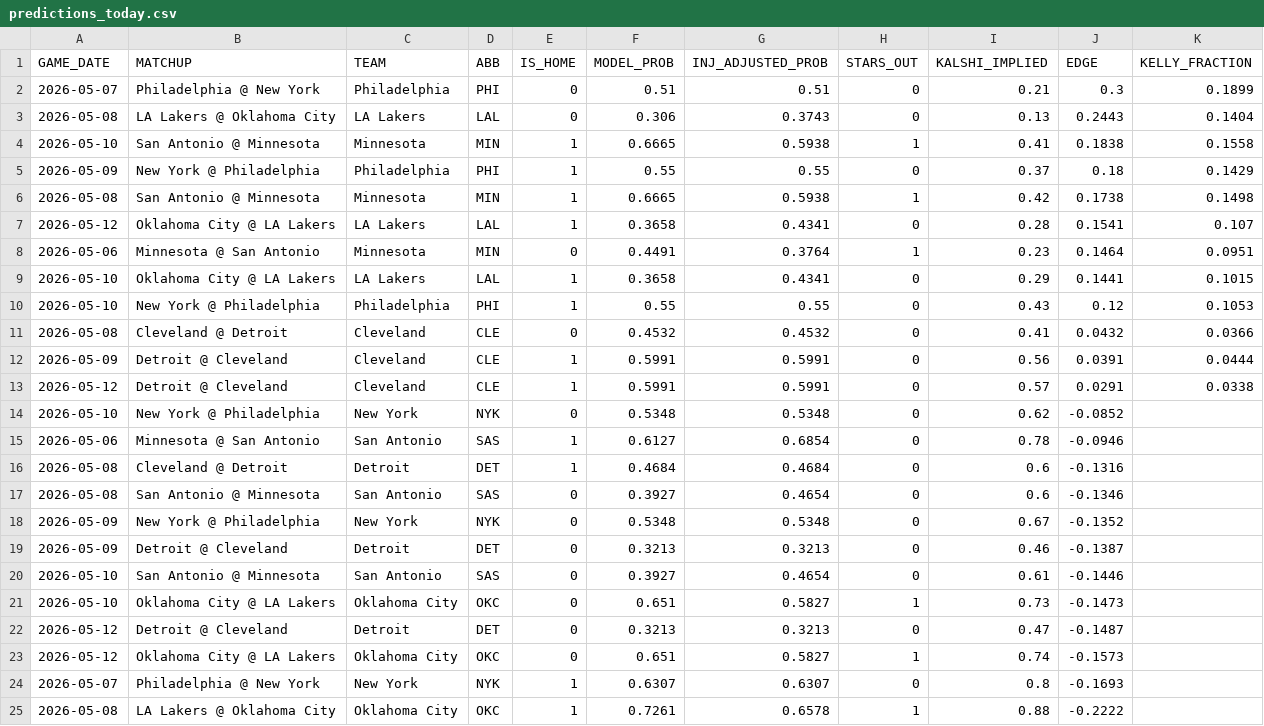
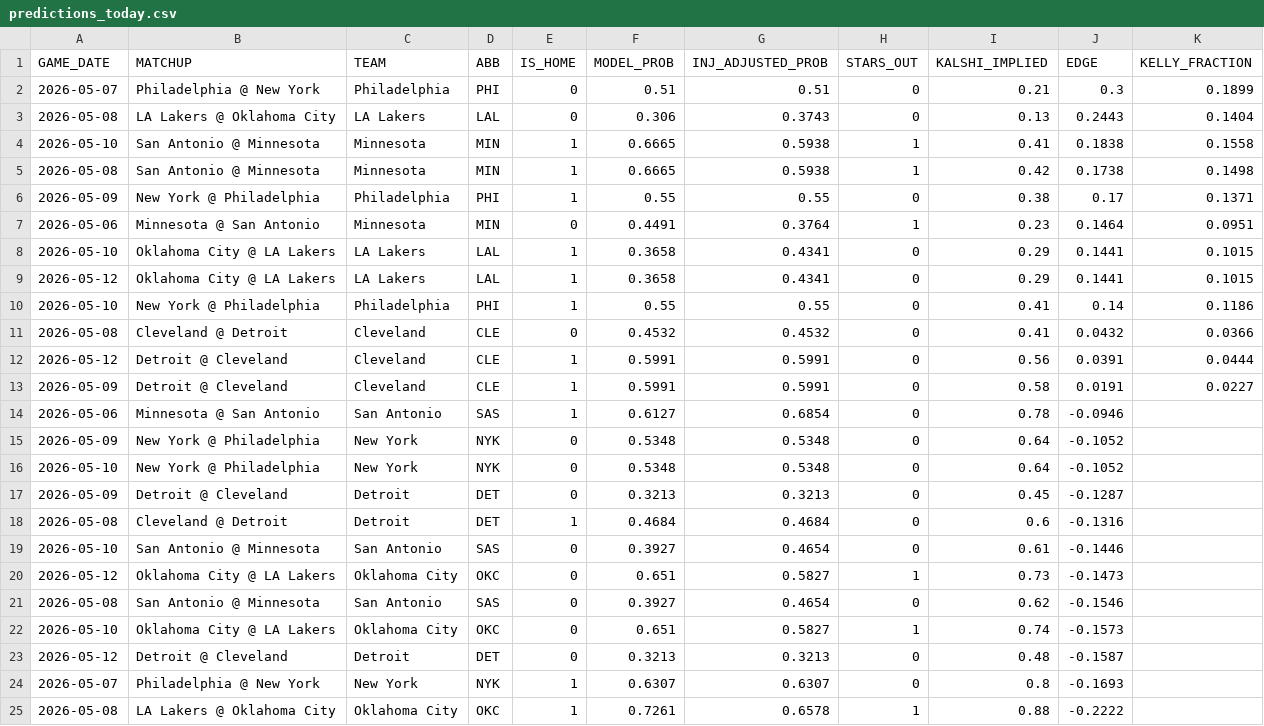
Before and after one commit to andrewputt/MultisportBettingModel, a CSV file: src/NBA/data/predictions_today.csv, drawn as a sheet.

```diff
--- a/src/NBA/data/predictions_today.csv
+++ b/src/NBA/data/predictions_today.csv
@@ -4,21 +4,21 @@ GAME_DATE,MATCHUP,TEAM,ABB,IS_HOME,MODEL_PROB,INJ_ADJUSTED_PROB,STARS_OUT,KALSHI
 2026-05-10,San Antonio @ Minnesota,Minnesota,MIN,1,0.6665,0.5938,1,0.41,0.1838,0.1558
-2026-05-09,New York @ Philadelphia,Philadelphia,PHI,1,0.55,0.55,0,0.37,0.18,0.1429
 2026-05-08,San Antonio @ Minnesota,Minnesota,MIN,1,0.6665,0.5938,1,0.42,0.1738,0.1498
-2026-05-12,Oklahoma City @ LA Lakers,LA Lakers,LAL,1,0.3658,0.4341,0,0.28,0.1541,0.107
+2026-05-09,New York @ Philadelphia,Philadelphia,PHI,1,0.55,0.55,0,0.38,0.17,0.1371
 2026-05-06,Minnesota @ San Antonio,Minnesota,MIN,0,0.4491,0.3764,1,0.23,0.1464,0.0951
 2026-05-10,Oklahoma City @ LA Lakers,LA Lakers,LAL,1,0.3658,0.4341,0,0.29,0.1441,0.1015
-2026-05-10,New York @ Philadelphia,Philadelphia,PHI,1,0.55,0.55,0,0.43,0.12,0.1053
+2026-05-12,Oklahoma City @ LA Lakers,LA Lakers,LAL,1,0.3658,0.4341,0,0.29,0.1441,0.1015
+2026-05-10,New York @ Philadelphia,Philadelphia,PHI,1,0.55,0.55,0,0.41,0.14,0.1186
 2026-05-08,Cleveland @ Detroit,Cleveland,CLE,0,0.4532,0.4532,0,0.41,0.0432,0.0366
-2026-05-09,Detroit @ Cleveland,Cleveland,CLE,1,0.5991,0.5991,0,0.56,0.0391,0.0444
-2026-05-12,Detroit @ Cleveland,Cleveland,CLE,1,0.5991,0.5991,0,0.57,0.0291,0.0338
-2026-05-10,New York @ Philadelphia,New York,NYK,0,0.5348,0.5348,0,0.62,-0.0852,
+2026-05-12,Detroit @ Cleveland,Cleveland,CLE,1,0.5991,0.5991,0,0.56,0.0391,0.0444
+2026-05-09,Detroit @ Cleveland,Cleveland,CLE,1,0.5991,0.5991,0,0.58,0.0191,0.0227
 2026-05-06,Minnesota @ San Antonio,San Antonio,SAS,1,0.6127,0.6854,0,0.78,-0.0946,
+2026-05-09,New York @ Philadelphia,New York,NYK,0,0.5348,0.5348,0,0.64,-0.1052,
+2026-05-10,New York @ Philadelphia,New York,NYK,0,0.5348,0.5348,0,0.64,-0.1052,
+2026-05-09,Detroit @ Cleveland,Detroit,DET,0,0.3213,0.3213,0,0.45,-0.1287,
 2026-05-08,Cleveland @ Detroit,Detroit,DET,1,0.4684,0.4684,0,0.6,-0.1316,
-2026-05-08,San Antonio @ Minnesota,San Antonio,SAS,0,0.3927,0.4654,0,0.6,-0.1346,
-2026-05-09,New York @ Philadelphia,New York,NYK,0,0.5348,0.5348,0,0.67,-0.1352,
-2026-05-09,Detroit @ Cleveland,Detroit,DET,0,0.3213,0.3213,0,0.46,-0.1387,
 2026-05-10,San Antonio @ Minnesota,San Antonio,SAS,0,0.3927,0.4654,0,0.61,-0.1446,
-2026-05-10,Oklahoma City @ LA Lakers,Oklahoma City,OKC,0,0.651,0.5827,1,0.73,-0.1473,
-2026-05-12,Detroit @ Cleveland,Detroit,DET,0,0.3213,0.3213,0,0.47,-0.1487,
-2026-05-12,Oklahoma City @ LA Lakers,Oklahoma City,OKC,0,0.651,0.5827,1,0.74,-0.1573,
+2026-05-12,Oklahoma City @ LA Lakers,Oklahoma City,OKC,0,0.651,0.5827,1,0.73,-0.1473,
+2026-05-08,San Antonio @ Minnesota,San Antonio,SAS,0,0.3927,0.4654,0,0.62,-0.1546,
+2026-05-10,Oklahoma City @ LA Lakers,Oklahoma City,OKC,0,0.651,0.5827,1,0.74,-0.1573,
+2026-05-12,Detroit @ Cleveland,Detroit,DET,0,0.3213,0.3213,0,0.48,-0.1587,
 2026-05-07,Philadelphia @ New York,New York,NYK,1,0.6307,0.6307,0,0.8,-0.1693,
```
Also changed, not shown: src/NBA/data/predictions_log.csv, src/NBA/data/props_edges_today.csv, 3 other files.
